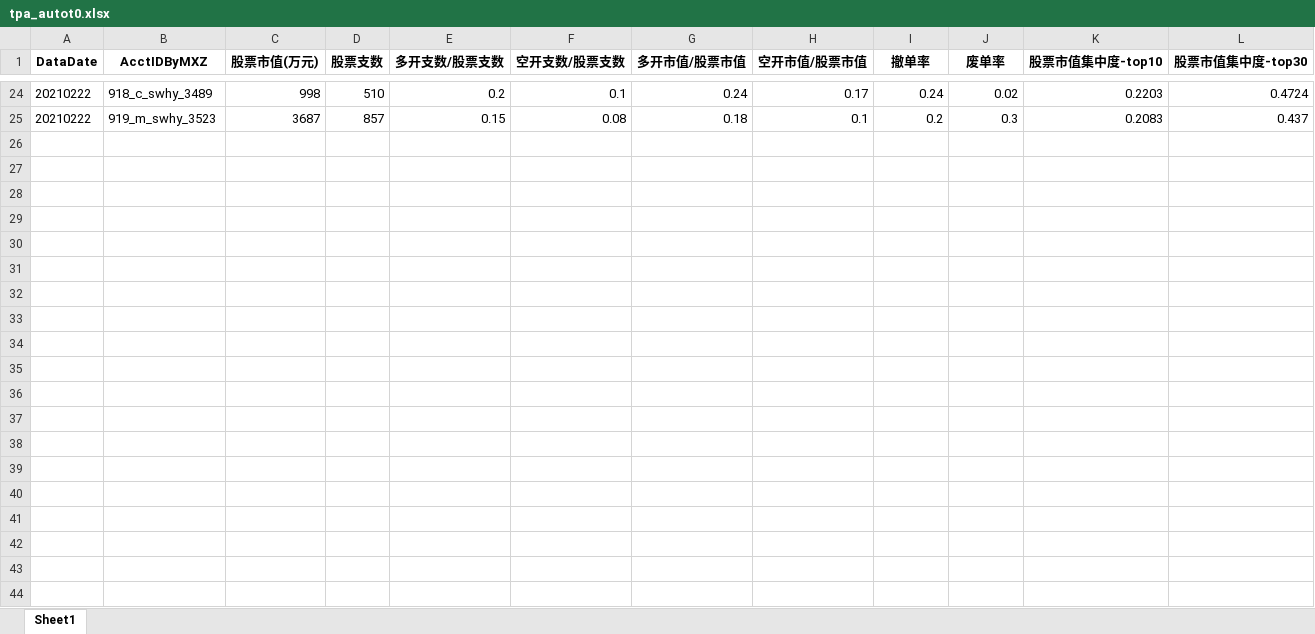
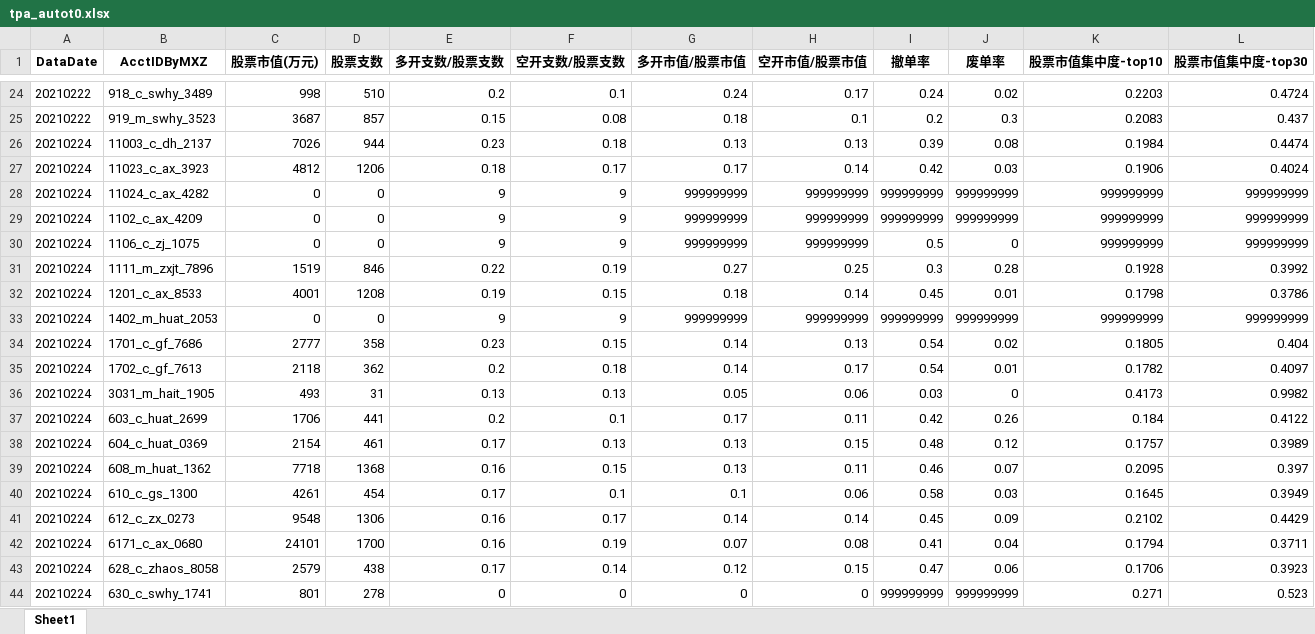
Before and after one commit to Maxincer/autot0, an Excel workbook: data/output/tpa_autot0.xlsx, sheet Sheet1, drawn as a sheet; only a part is shown, gaps mark what is left out; values as stored, in another font and other column widths than the file's, no borders; the diff covers the shown part only; the diff names each change by its address in the sheet, - before the commit and + after, or states it on an @@ line.

```diff
--- a/data/output/tpa_autot0.xlsx (sheet Sheet1)
+++ b/data/output/tpa_autot0.xlsx (sheet Sheet1)
+row 26: 20210224 | 11003_c_dh_2137 | 7026 | 944 | 0.23 | 0.18 | 0.13 | 0.13 | 0.39 | 0.08 | 0.1984 | 0.4474
+row 27: 20210224 | 11023_c_ax_3923 | 4812 | 1206 | 0.18 | 0.17 | 0.17 | 0.14 | 0.42 | 0.03 | 0.1906 | 0.4024
+row 28: 20210224 | 11024_c_ax_4282 | 0 | 0 | 9 | 9 | 999999999 | 999999999 | 999999999 | 999999999 | 999999999 | 999999999
+row 29: 20210224 | 1102_c_ax_4209 | 0 | 0 | 9 | 9 | 999999999 | 999999999 | 999999999 | 999999999 | 999999999 | 999999999
+row 30: 20210224 | 1106_c_zj_1075 | 0 | 0 | 9 | 9 | 999999999 | 999999999 | 0.5 | 0 | 999999999 | 999999999
+row 31: 20210224 | 1111_m_zxjt_7896 | 1519 | 846 | 0.22 | 0.19 | 0.27 | 0.25 | 0.3 | 0.28 | 0.1928 | 0.3992
+row 32: 20210224 | 1201_c_ax_8533 | 4001 | 1208 | 0.19 | 0.15 | 0.18 | 0.14 | 0.45 | 0.01 | 0.1798 | 0.3786
+row 33: 20210224 | 1402_m_huat_2053 | 0 | 0 | 9 | 9 | 999999999 | 999999999 | 999999999 | 999999999 | 999999999 | 999999999
+row 34: 20210224 | 1701_c_gf_7686 | 2777 | 358 | 0.23 | 0.15 | 0.14 | 0.13 | 0.54 | 0.02 | 0.1805 | 0.404
+row 35: 20210224 | 1702_c_gf_7613 | 2118 | 362 | 0.2 | 0.18 | 0.14 | 0.17 | 0.54 | 0.01 | 0.1782 | 0.4097
+row 36: 20210224 | 3031_m_hait_1905 | 493 | 31 | 0.13 | 0.13 | 0.05 | 0.06 | 0.03 | 0 | 0.4173 | 0.9982
+row 37: 20210224 | 603_c_huat_2699 | 1706 | 441 | 0.2 | 0.1 | 0.17 | 0.11 | 0.42 | 0.26 | 0.184 | 0.4122
+row 38: 20210224 | 604_c_huat_0369 | 2154 | 461 | 0.17 | 0.13 | 0.13 | 0.15 | 0.48 | 0.12 | 0.1757 | 0.3989
+row 39: 20210224 | 608_m_huat_1362 | 7718 | 1368 | 0.16 | 0.15 | 0.13 | 0.11 | 0.46 | 0.07 | 0.2095 | 0.397
+row 40: 20210224 | 610_c_gs_1300 | 4261 | 454 | 0.17 | 0.1 | 0.1 | 0.06 | 0.58 | 0.03 | 0.1645 | 0.3949
+row 41: 20210224 | 612_c_zx_0273 | 9548 | 1306 | 0.16 | 0.17 | 0.14 | 0.14 | 0.45 | 0.09 | 0.2102 | 0.4429
+row 42: 20210224 | 6171_c_ax_0680 | 24101 | 1700 | 0.16 | 0.19 | 0.07 | 0.08 | 0.41 | 0.04 | 0.1794 | 0.3711
+row 43: 20210224 | 628_c_zhaos_8058 | 2579 | 438 | 0.17 | 0.14 | 0.12 | 0.15 | 0.47 | 0.06 | 0.1706 | 0.3923
+row 44: 20210224 | 630_c_swhy_1741 | 801 | 278 | 0 | 0 | 0 | 0 | 999999999 | 999999999 | 0.271 | 0.523
```
Also changed, not shown: 4 added rows elsewhere in this sheet, data/output/posttrd_analysis.xlsx, data/output/security_loan_order/3031_m_hait_1905_secloan_order.xlsx, 29 other files.
